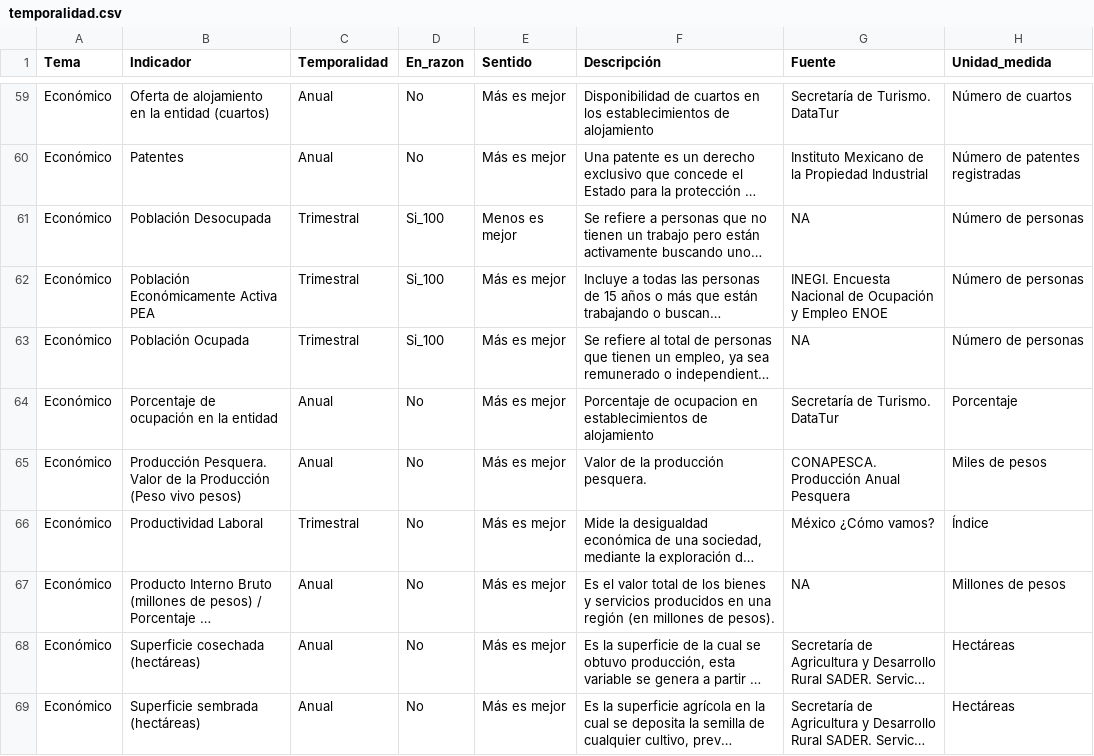
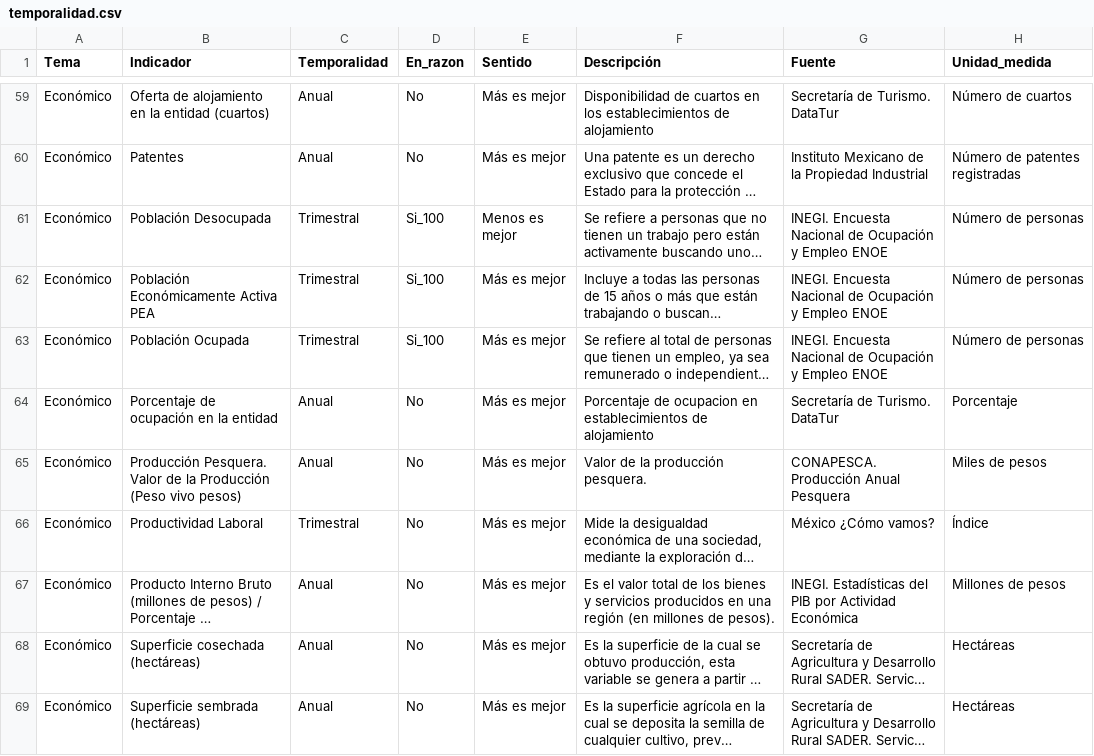
Before and after one commit to JairEsc/Tablero_Indicadores, a CSV file: datos/temporalidad.csv, drawn as a sheet; only a part is shown, gaps mark what is left out; long unchanged cells end in …; the diff covers the shown part only; the diff names each change by its address in the sheet, - before the commit and + after, or states it on an @@ line.

```diff
--- a/datos/temporalidad.csv
+++ b/datos/temporalidad.csv
-G61 (Fuente): NA
+G61 (Fuente): INEGI. Encuesta Nacional de Ocupación y Empleo ENOE
-G63 (Fuente): NA
+G63 (Fuente): INEGI. Encuesta Nacional de Ocupación y Empleo ENOE
-G67 (Fuente): NA
+G67 (Fuente): INEGI. Estadísticas del PIB por Actividad Económica
```
Also changed, not shown: 9 edited cells elsewhere in this file, 5 other files.
